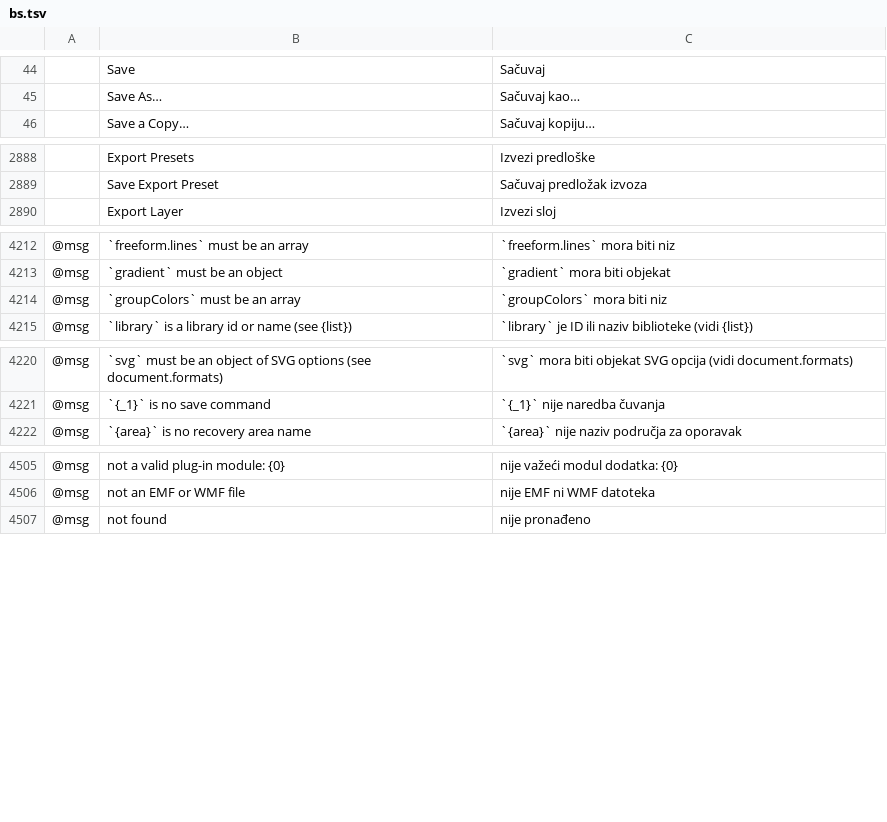
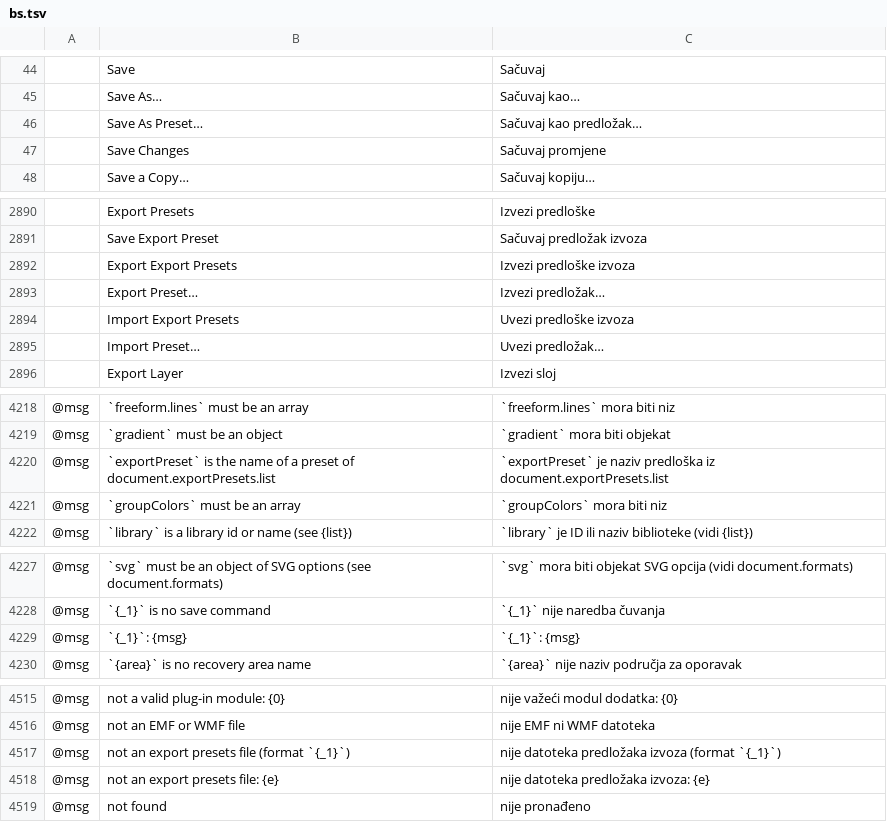
Before and after one commit to dotCooCoo/vectorcraft, a TSV file: crates/ui-egui/src/i18n/bs.tsv, drawn as a sheet; only a part is shown, gaps mark what is left out; the diff covers the shown part only; the diff names each change by its address in the sheet, - before the commit and + after, or states it on an @@ line.

Commit message:
i18n: Bosnian rows for the export preset commands and messages

```diff
--- a/crates/ui-egui/src/i18n/bs.tsv
+++ b/crates/ui-egui/src/i18n/bs.tsv
+row 46:  | Save As Preset… | Sačuvaj kao predložak…
+row 47:  | Save Changes | Sačuvaj promjene
+row 2892:  | Export Export Presets | Izvezi predloške izvoza
+row 2893:  | Export Preset… | Izvezi predložak…
+row 2894:  | Import Export Presets | Uvezi predloške izvoza
+row 2895:  | Import Preset… | Uvezi predložak…
+row 4220: @msg | `exportPreset` is the name of a preset of document.exportPresets.list | `exportPreset` je naziv predloška iz document.exportPresets.list
+row 4229: @msg | `{_1}`: {msg} | `{_1}`: {msg}
+row 4517: @msg | not an export presets file (format `{_1}`) | nije datoteka predložaka izvoza (format `{_1}`)
+row 4518: @msg | not an export presets file: {e} | nije datoteka predložaka izvoza: {e}
```
Also changed, not shown: 3 added rows elsewhere in this file.
